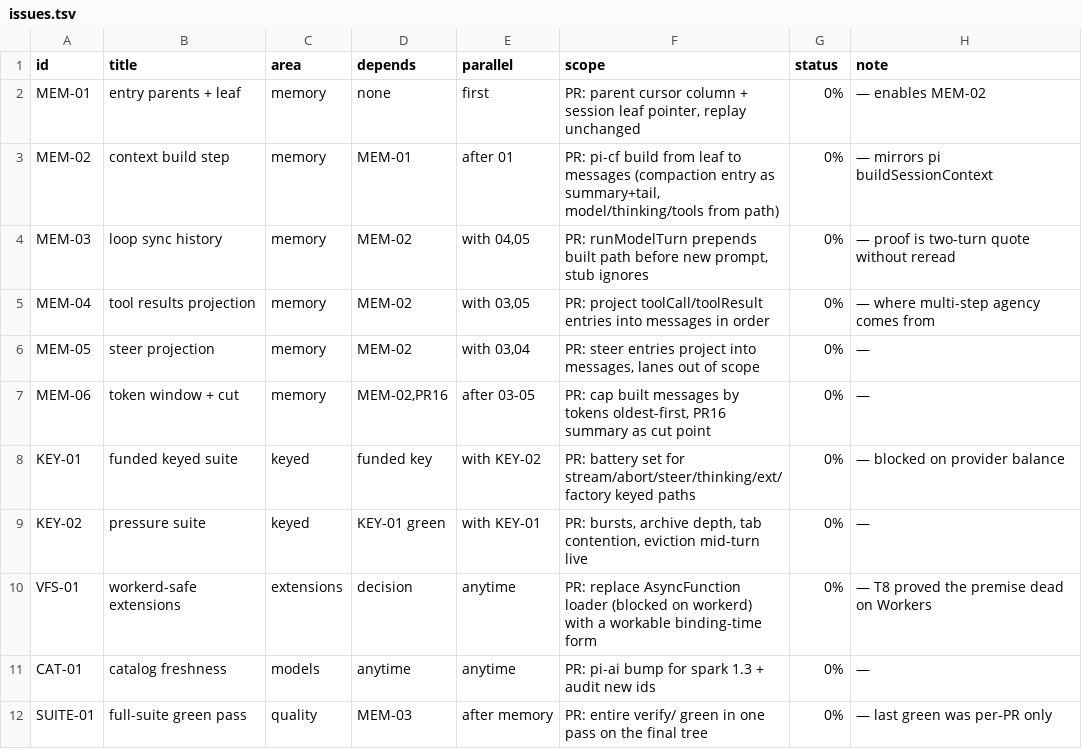
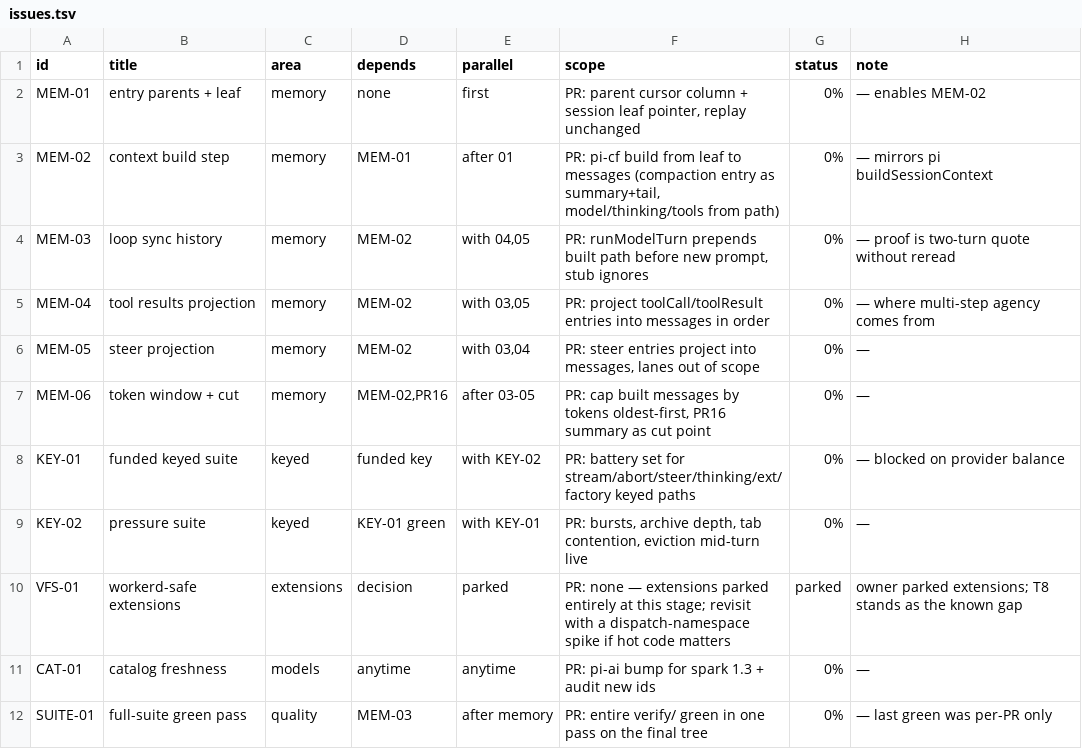
Before and after one commit to keyurbodar/pi-do, a TSV file: issues.tsv, drawn as a sheet.

Commit message:
track: park extensions entirely

```diff
--- a/issues.tsv
+++ b/issues.tsv
@@ -9,3 +9,3 @@ KEY-01	funded keyed suite	keyed	funded key	with KEY-02	PR: battery set for strea
 KEY-02	pressure suite	keyed	KEY-01 green	with KEY-01	PR: bursts, archive depth, tab contention, eviction mid-turn live	0%	—
-VFS-01	workerd-safe extensions	extensions	decision	anytime	PR: replace AsyncFunction loader (blocked on workerd) with a workable binding-time form	0%	— T8 proved the premise dead on Workers
+VFS-01	workerd-safe extensions	extensions	decision	parked	PR: none — extensions parked entirely at this stage; revisit with a dispatch-namespace spike if hot code matters	parked	owner parked extensions; T8 stands as the known gap
 CAT-01	catalog freshness	models	anytime	anytime	PR: pi-ai bump for spark 1.3 + audit new ids	0%	—
```
